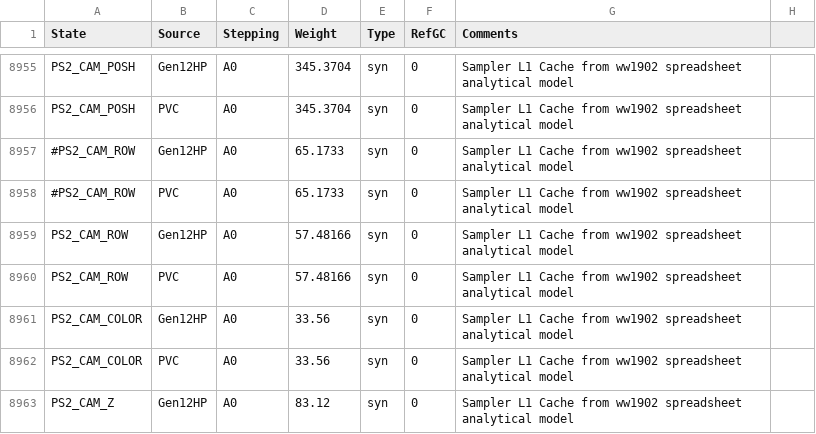
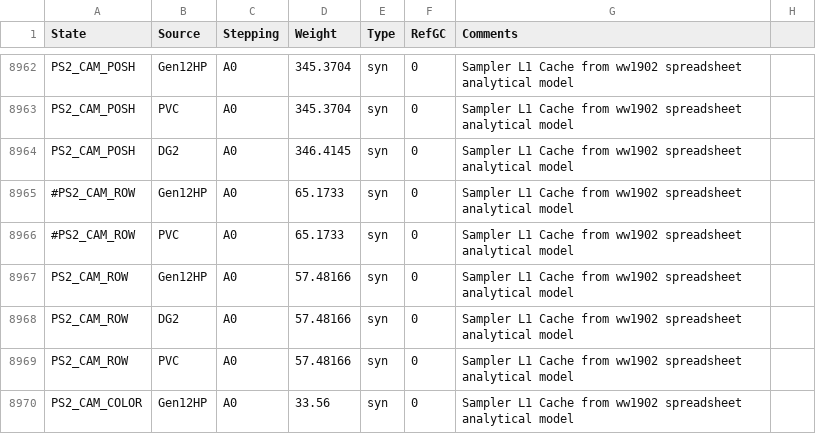
Before and after one commit to tushgarg20/Alps-ci-cd, a CSV file: Inputs/cdyn.csv, drawn as a sheet; only a part is shown, gaps mark what is left out; the shorter side is filled out with more unchanged rows; the diff covers the shown part only.

Commit message:
DG2 CAm based changes in CDYN weights, scalers and formula file

```diff
--- a/Inputs/cdyn.csv
+++ b/Inputs/cdyn.csv
@@ -8956,2 +8963,3 @@ PS2_CAM_POSH,Gen12HP,A0,345.3704,syn,0,Sampler L1 Cache from ww1902 spreadsheet
 PS2_CAM_POSH,PVC,A0,345.3704,syn,0,Sampler L1 Cache from ww1902 spreadsheet analytical model,
+PS2_CAM_POSH,DG2,A0,346.4145,syn,0,Sampler L1 Cache from ww1902 spreadsheet analytical model,
 #PS2_CAM_ROW,Gen12HP,A0,65.1733,syn,0,Sampler L1 Cache from ww1902 spreadsheet analytical model,
@@ -8959,2 +8967,3 @@ PS2_CAM_POSH,PVC,A0,345.3704,syn,0,Sampler L1 Cache from ww1902 spreadsheet anal
 PS2_CAM_ROW,Gen12HP,A0,57.48166,syn,0,Sampler L1 Cache from ww1902 spreadsheet analytical model,
+PS2_CAM_ROW,DG2,A0,57.48166,syn,0,Sampler L1 Cache from ww1902 spreadsheet analytical model,
 PS2_CAM_ROW,PVC,A0,57.48166,syn,0,Sampler L1 Cache from ww1902 spreadsheet analytical model,
```
Also changed, not shown: 14 added rows and 6 edited cells elsewhere in this file, Inputs/process.csv, Inputs/syn_cdyn_cagr.csv, 1 other file.
